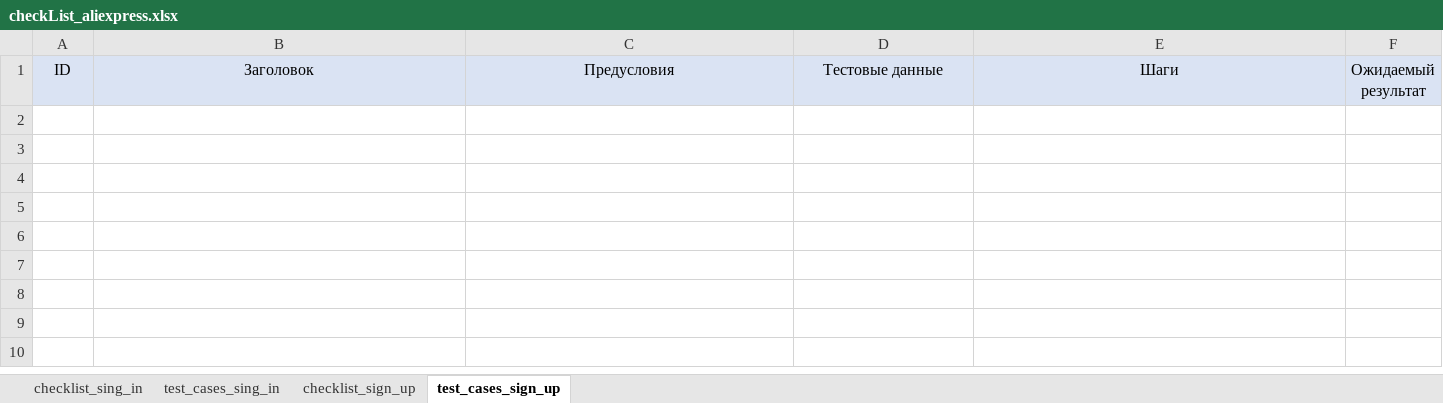
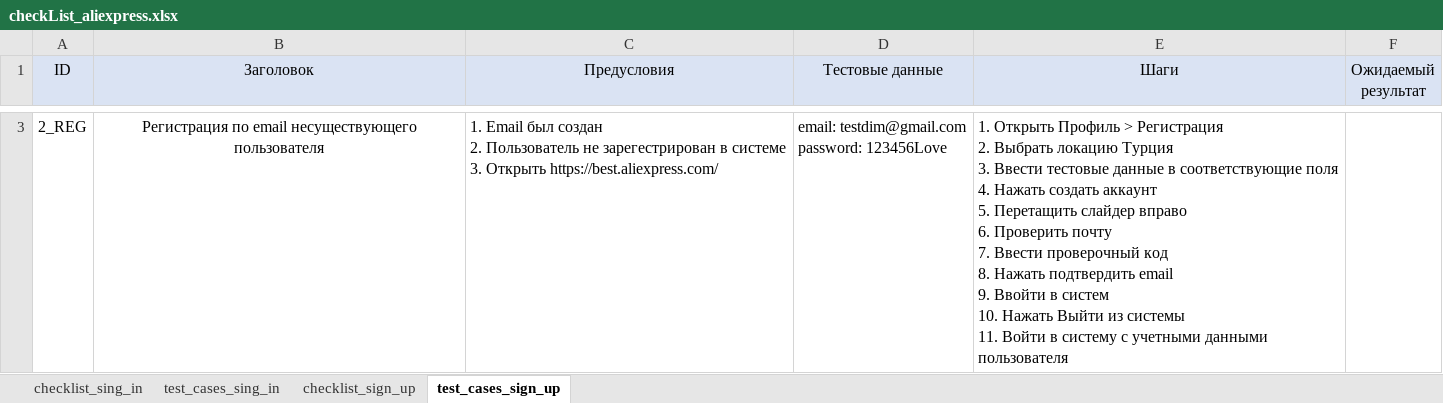
Before and after one commit to dimrid/aliexpressTestCases, an Excel workbook: checkList_aliexpress.xlsx, sheet test_cases_sign_up, drawn as a sheet; only a part is shown, gaps mark what is left out; values as stored, in another font and other column widths than the file's, no borders; ↵ is a line break in a cell; the diff covers the shown part only; the diff names each change by its address in the sheet, - before the commit and + after, or states it on an @@ line.

```diff
--- a/checkList_aliexpress.xlsx (sheet test_cases_sign_up)
+++ b/checkList_aliexpress.xlsx (sheet test_cases_sign_up)
+row 3: 2_REG | Регистрация по email несуществующего пользователя | 1. Email был создан ↵ 2. Пользователь не зарегестрирован в системе ↵ 3. Открыть https://best.aliexpress.com/ | email: testdim@gmail.com ↵ password: 123456Love | 1. Открыть Профиль > Регистрация ↵ 2. Выбрать локацию Турция ↵ 3. Ввести тестовые данные в соответствующие поля ↵ 4. Нажать создать аккаунт ↵ 5. Перетащить слайдер вправо ↵ 6. Проверить почту ↵ 7. Ввести проверочный код ↵ 8. Нажать подтвердить email ↵ 9. Ввойти в систем ↵ 10. Нажать Выйти из системы ↵ 11. Войти в систему с учетными данными пользователя
```
Also changed, not shown: 1 added row elsewhere in this sheet.
